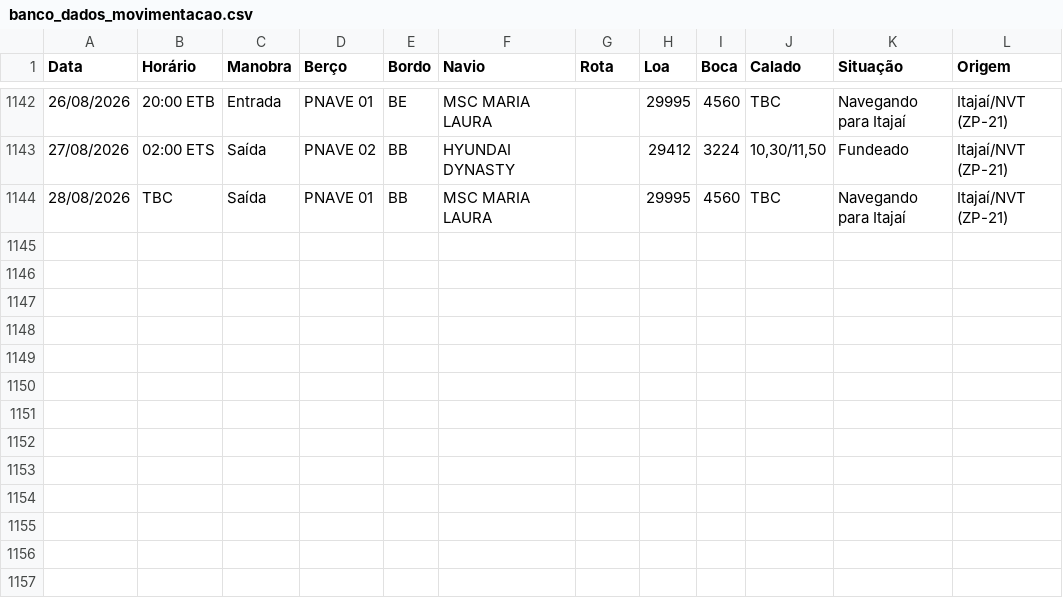
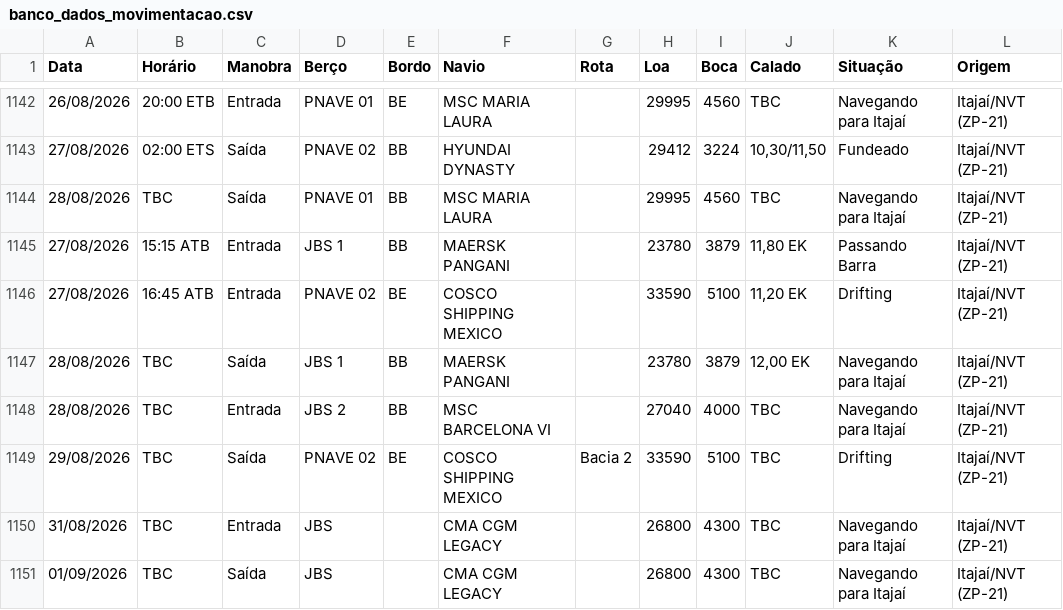
Before and after one commit to wagnerarins/monitoramento-portuario, a CSV file: banco_dados_movimentacao.csv, drawn as a sheet; only a part is shown, gaps mark what is left out.

```diff
--- a/banco_dados_movimentacao.csv
+++ b/banco_dados_movimentacao.csv
@@ -1144 +1144,8 @@
 28/08/2026,TBC,Saída,PNAVE 01,BB,MSC MARIA LAURA,,29995,4560,TBC,Navegando para Itajaí,Itajaí/NVT (ZP-21)
+27/08/2026,15:15 ATB,Entrada,JBS 1,BB,MAERSK PANGANI,,23780,3879,"11,80 EK",Passando Barra,Itajaí/NVT (ZP-21)
+27/08/2026,16:45 ATB,Entrada,PNAVE 02,BE,COSCO SHIPPING MEXICO,,33590,5100,"11,20 EK",Drifting,Itajaí/NVT (ZP-21)
+28/08/2026,TBC,Saída,JBS 1,BB,MAERSK PANGANI,,23780,3879,"12,00 EK",Navegando para Itajaí,Itajaí/NVT (ZP-21)
+28/08/2026,TBC,Entrada,JBS 2,BB,MSC BARCELONA VI,,27040,4000,TBC,Navegando para Itajaí,Itajaí/NVT (ZP-21)
+29/08/2026,TBC,Saída,PNAVE 02,BE,COSCO SHIPPING MEXICO,Bacia 2,33590,5100,TBC,Drifting,Itajaí/NVT (ZP-21)
+31/08/2026,TBC,Entrada,JBS,,CMA CGM LEGACY,,26800,4300,TBC,Navegando para Itajaí,Itajaí/NVT (ZP-21)
+01/09/2026,TBC,Saída,JBS,,CMA CGM LEGACY,,26800,4300,TBC,Navegando para Itajaí,Itajaí/NVT (ZP-21)
```
